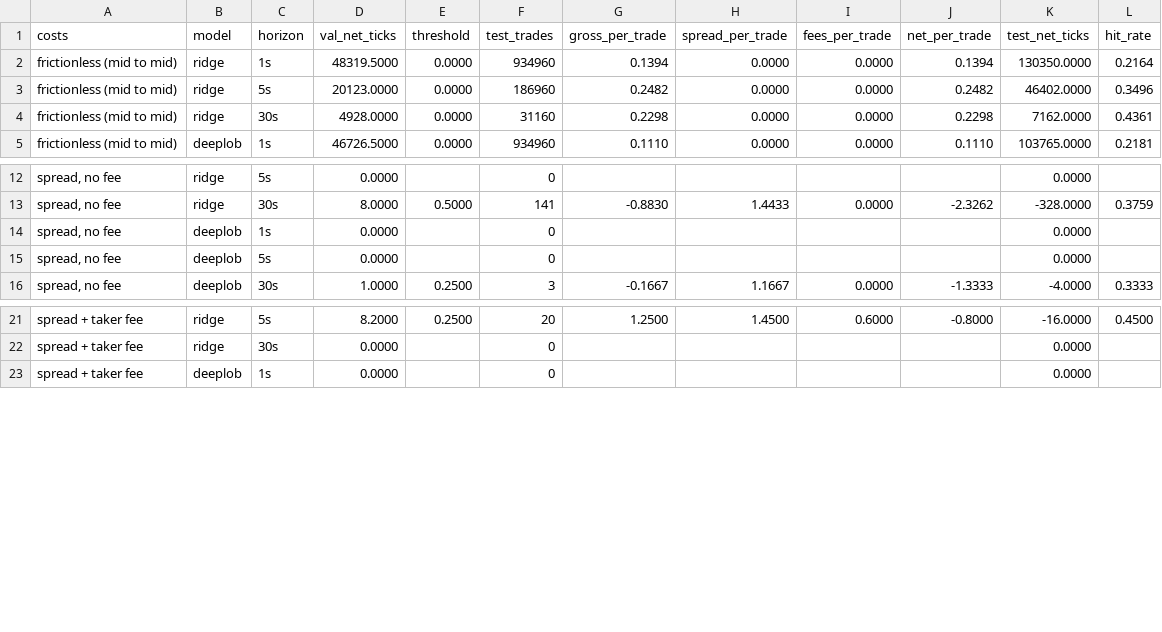
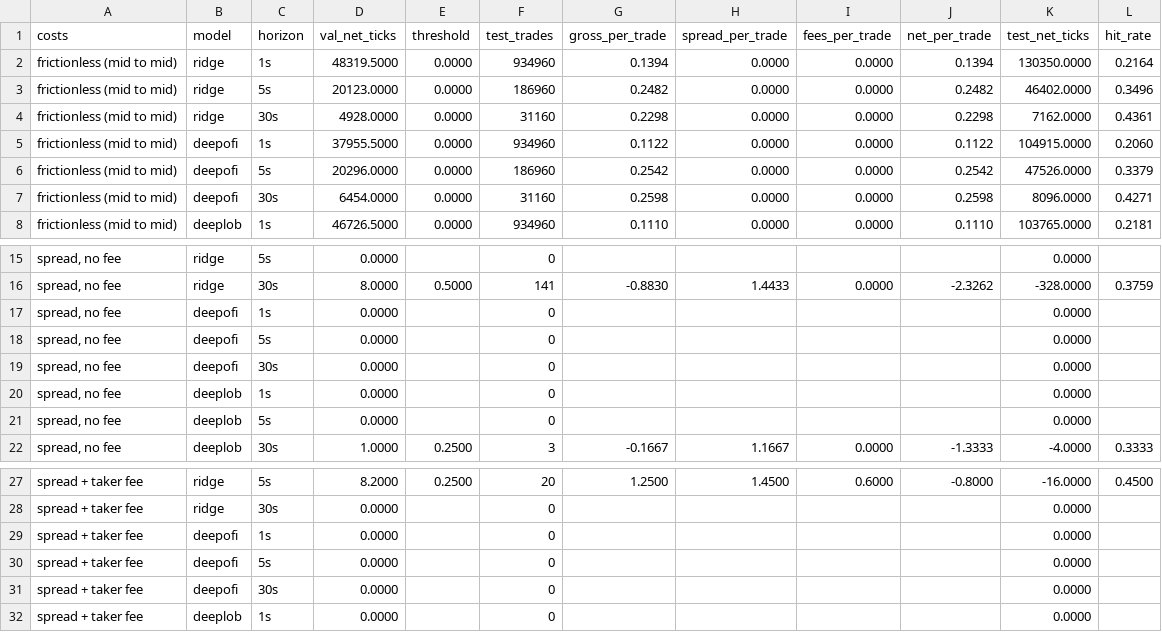
Before and after one commit to tavelarocque/itchbook, a TSV file: results/m5_trading.tsv, drawn as a sheet; only a part is shown, gaps mark what is left out.

```diff
--- a/results/m5_trading.tsv
+++ b/results/m5_trading.tsv
@@ -4,2 +4,5 @@ frictionless (mid to mid)	ridge	5s	20123.0000	0.0000	186960	0.2482	0.0000	0.0000
 frictionless (mid to mid)	ridge	30s	4928.0000	0.0000	31160	0.2298	0.0000	0.0000	0.2298	7162.0000	0.4361
+frictionless (mid to mid)	deepofi	1s	37955.5000	0.0000	934960	0.1122	0.0000	0.0000	0.1122	104915.0000	0.2060
+frictionless (mid to mid)	deepofi	5s	20296.0000	0.0000	186960	0.2542	0.0000	0.0000	0.2542	47526.0000	0.3379
+frictionless (mid to mid)	deepofi	30s	6454.0000	0.0000	31160	0.2598	0.0000	0.0000	0.2598	8096.0000	0.4271
 frictionless (mid to mid)	deeplob	1s	46726.5000	0.0000	934960	0.1110	0.0000	0.0000	0.1110	103765.0000	0.2181
@@ -13,2 +16,5 @@ spread, no fee	ridge	5s	0.0000		0					0.0000
 spread, no fee	ridge	30s	8.0000	0.5000	141	-0.8830	1.4433	0.0000	-2.3262	-328.0000	0.3759
+spread, no fee	deepofi	1s	0.0000		0					0.0000	
+spread, no fee	deepofi	5s	0.0000		0					0.0000	
+spread, no fee	deepofi	30s	0.0000		0					0.0000	
 spread, no fee	deeplob	1s	0.0000		0					0.0000	
@@ -22,2 +28,5 @@ spread + taker fee	ridge	5s	8.2000	0.2500	20	1.2500	1.4500	0.6000	-0.8000	-16.00
 spread + taker fee	ridge	30s	0.0000		0					0.0000	
+spread + taker fee	deepofi	1s	0.0000		0					0.0000	
+spread + taker fee	deepofi	5s	0.0000		0					0.0000	
+spread + taker fee	deepofi	30s	0.0000		0					0.0000	
 spread + taker fee	deeplob	1s	0.0000		0					0.0000	
```
Also changed, not shown: results/m5_classification.tsv, 6 other files.
